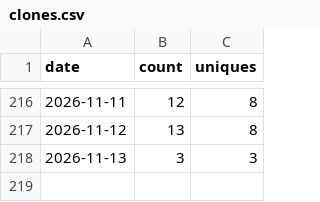
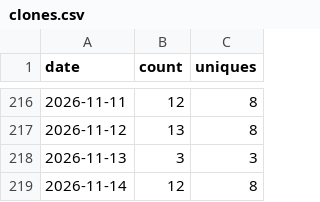
Before and after one commit to wbrisett/linguatrain, a CSV file: traffic/clones.csv, drawn as a sheet; only a part is shown, gaps mark what is left out.

```diff
--- a/traffic/clones.csv
+++ b/traffic/clones.csv
@@ -218 +218,2 @@ date,count,uniques
 2026-11-13,3,3
+2026-11-14,12,8
```
Also changed, not shown: traffic/views.csv.
